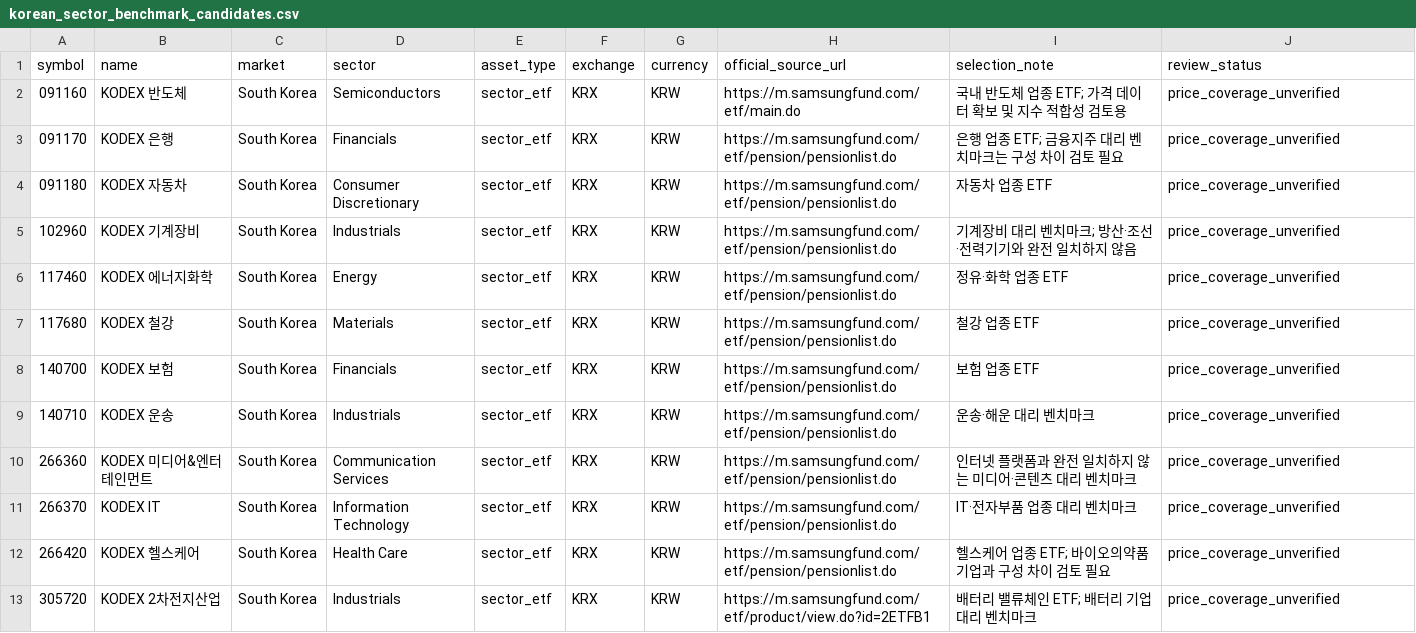
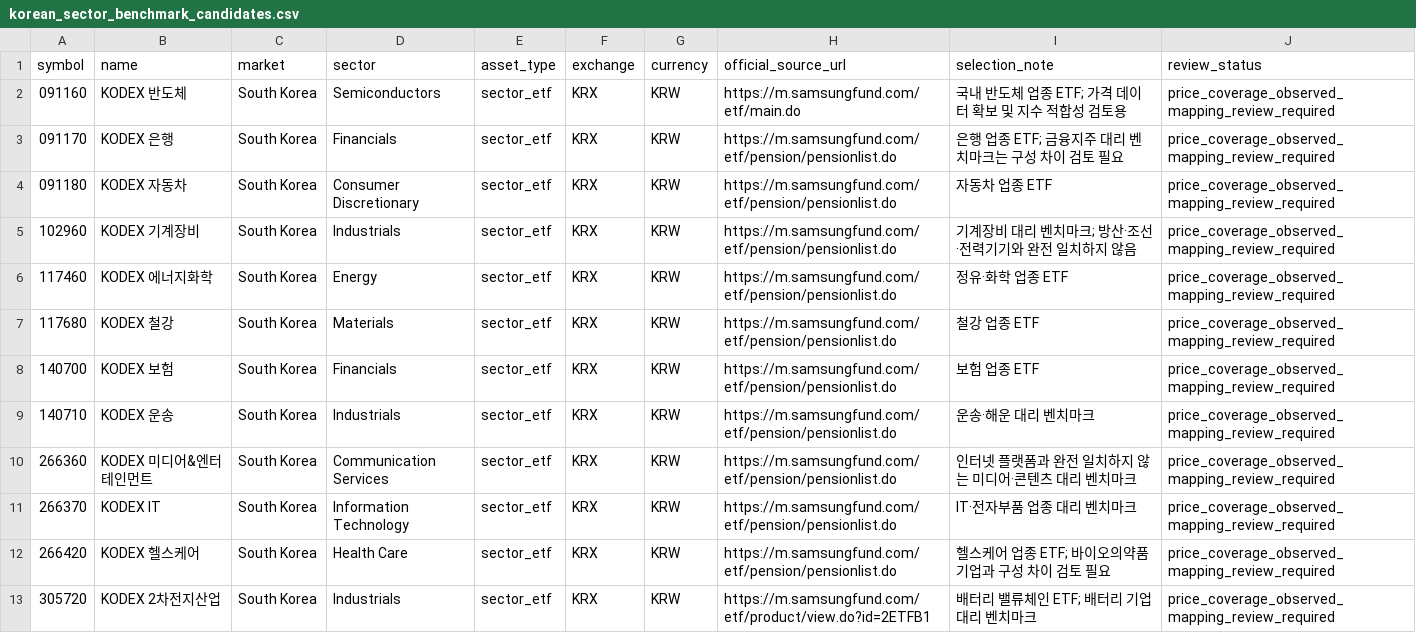
Before and after one commit to wonbosong-arch/global-stage-radar, a CSV file: data/korean_sector_benchmark_candidates.csv, drawn as a sheet.

Commit message:
Record observed KIS ETF coverage without approving mappings

```diff
--- a/data/korean_sector_benchmark_candidates.csv
+++ b/data/korean_sector_benchmark_candidates.csv
@@ -1,13 +1,13 @@
 symbol,name,market,sector,asset_type,exchange,currency,official_source_url,selection_note,review_status
-091160,KODEX 반도체,South Korea,Semiconductors,sector_etf,KRX,KRW,https://m.samsungfund.com/etf/main.do,국내 반도체 업종 ETF; 가격 데이터 확보 및 지수 적합성 검토용,price_coverage_unverified
-091170,KODEX 은행,South Korea,Financials,sector_etf,KRX,KRW,https://m.samsungfund.com/etf/pension/pensionlist.do,은행 업종 ETF; 금융지주 대리 벤치마크는 구성 차이 검토 필요,price_coverage_unverified
-091180,KODEX 자동차,South Korea,Consumer Discretionary,sector_etf,KRX,KRW,https://m.samsungfund.com/etf/pension/pensionlist.do,자동차 업종 ETF,price_coverage_unverified
-102960,KODEX 기계장비,South Korea,Industrials,sector_etf,KRX,KRW,https://m.samsungfund.com/etf/pension/pensionlist.do,기계장비 대리 벤치마크; 방산·조선·전력기기와 완전 일치하지 않음,price_coverage_unverified
-117460,KODEX 에너지화학,South Korea,Energy,sector_etf,KRX,KRW,https://m.samsungfund.com/etf/pension/pensionlist.do,정유·화학 업종 ETF,price_coverage_unverified
-117680,KODEX 철강,South Korea,Materials,sector_etf,KRX,KRW,https://m.samsungfund.com/etf/pension/pensionlist.do,철강 업종 ETF,price_coverage_unverified
-140700,KODEX 보험,South Korea,Financials,sector_etf,KRX,KRW,https://m.samsungfund.com/etf/pension/pensionlist.do,보험 업종 ETF,price_coverage_unverified
-140710,KODEX 운송,South Korea,Industrials,sector_etf,KRX,KRW,https://m.samsungfund.com/etf/pension/pensionlist.do,운송·해운 대리 벤치마크,price_coverage_unverified
-266360,KODEX 미디어&엔터테인먼트,South Korea,Communication Services,sector_etf,KRX,KRW,https://m.samsungfund.com/etf/pension/pensionlist.do,인터넷 플랫폼과 완전 일치하지 않는 미디어·콘텐츠 대리 벤치마크,price_coverage_unverified
-266370,KODEX IT,South Korea,Information Technology,sector_etf,KRX,KRW,https://m.samsungfund.com/etf/pension/pensionlist.do,IT·전자부품 업종 대리 벤치마크,price_coverage_unverified
-266420,KODEX 헬스케어,South Korea,Health Care,sector_etf,KRX,KRW,https://m.samsungfund.com/etf/pension/pensionlist.do,헬스케어 업종 ETF; 바이오의약품 기업과 구성 차이 검토 필요,price_coverage_unverified
-305720,KODEX 2차전지산업,South Korea,Industrials,sector_etf,KRX,KRW,https://m.samsungfund.com/etf/product/view.do?id=2ETFB1,배터리 밸류체인 ETF; 배터리 기업 대리 벤치마크,price_coverage_unverified
+091160,KODEX 반도체,South Korea,Semiconductors,sector_etf,KRX,KRW,https://m.samsungfund.com/etf/main.do,국내 반도체 업종 ETF; 가격 데이터 확보 및 지수 적합성 검토용,price_coverage_observed_mapping_review_required
+091170,KODEX 은행,South Korea,Financials,sector_etf,KRX,KRW,https://m.samsungfund.com/etf/pension/pensionlist.do,은행 업종 ETF; 금융지주 대리 벤치마크는 구성 차이 검토 필요,price_coverage_observed_mapping_review_required
+091180,KODEX 자동차,South Korea,Consumer Discretionary,sector_etf,KRX,KRW,https://m.samsungfund.com/etf/pension/pensionlist.do,자동차 업종 ETF,price_coverage_observed_mapping_review_required
+102960,KODEX 기계장비,South Korea,Industrials,sector_etf,KRX,KRW,https://m.samsungfund.com/etf/pension/pensionlist.do,기계장비 대리 벤치마크; 방산·조선·전력기기와 완전 일치하지 않음,price_coverage_observed_mapping_review_required
+117460,KODEX 에너지화학,South Korea,Energy,sector_etf,KRX,KRW,https://m.samsungfund.com/etf/pension/pensionlist.do,정유·화학 업종 ETF,price_coverage_observed_mapping_review_required
+117680,KODEX 철강,South Korea,Materials,sector_etf,KRX,KRW,https://m.samsungfund.com/etf/pension/pensionlist.do,철강 업종 ETF,price_coverage_observed_mapping_review_required
+140700,KODEX 보험,South Korea,Financials,sector_etf,KRX,KRW,https://m.samsungfund.com/etf/pension/pensionlist.do,보험 업종 ETF,price_coverage_observed_mapping_review_required
+140710,KODEX 운송,South Korea,Industrials,sector_etf,KRX,KRW,https://m.samsungfund.com/etf/pension/pensionlist.do,운송·해운 대리 벤치마크,price_coverage_observed_mapping_review_required
+266360,KODEX 미디어&엔터테인먼트,South Korea,Communication Services,sector_etf,KRX,KRW,https://m.samsungfund.com/etf/pension/pensionlist.do,인터넷 플랫폼과 완전 일치하지 않는 미디어·콘텐츠 대리 벤치마크,price_coverage_observed_mapping_review_required
+266370,KODEX IT,South Korea,Information Technology,sector_etf,KRX,KRW,https://m.samsungfund.com/etf/pension/pensionlist.do,IT·전자부품 업종 대리 벤치마크,price_coverage_observed_mapping_review_required
+266420,KODEX 헬스케어,South Korea,Health Care,sector_etf,KRX,KRW,https://m.samsungfund.com/etf/pension/pensionlist.do,헬스케어 업종 ETF; 바이오의약품 기업과 구성 차이 검토 필요,price_coverage_observed_mapping_review_required
+305720,KODEX 2차전지산업,South Korea,Industrials,sector_etf,KRX,KRW,https://m.samsungfund.com/etf/product/view.do?id=2ETFB1,배터리 밸류체인 ETF; 배터리 기업 대리 벤치마크,price_coverage_observed_mapping_review_required
```
